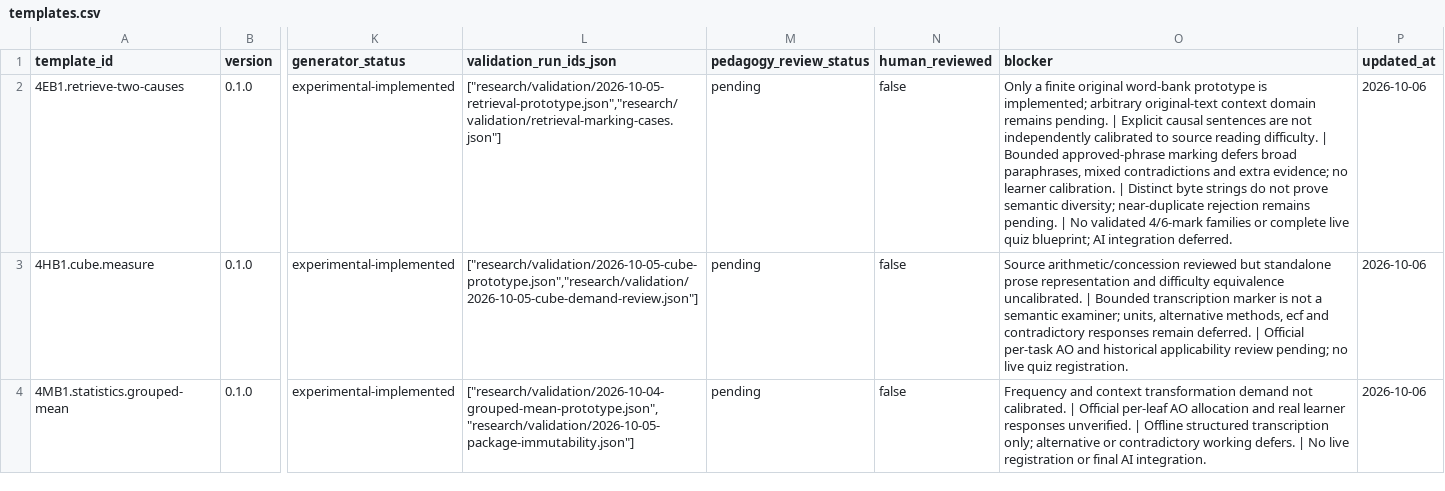
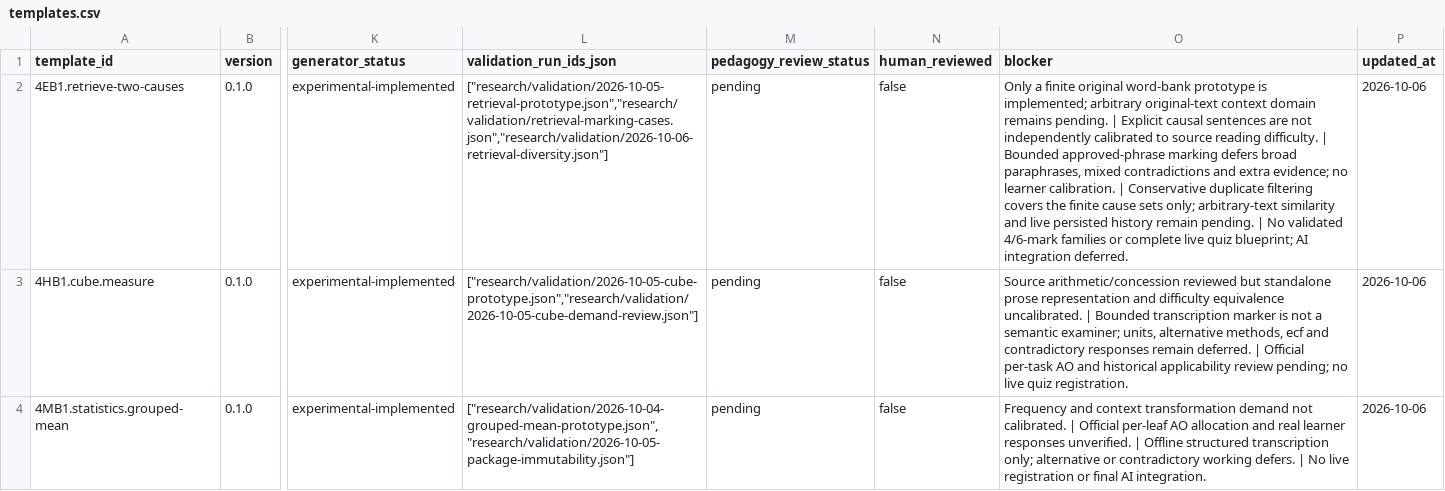
Before and after one commit to peterpeterpeter111/igcses, a CSV file: research/ledger/v1/templates.csv, drawn as a sheet; only a part is shown, gaps mark what is left out; the diff names each change by its address in the sheet, - before the commit and + after, or states it on an @@ line.

Commit message:
Save exhaustive offline retrieval duplicate filtering and checkpoint

```diff
--- a/research/ledger/v1/templates.csv
+++ b/research/ledger/v1/templates.csv
-L2 (validation_run_ids_json): ["research/validation/2026-10-05-retrieval-prototype.json","research/validation/retrieval-marking-cases.json"]
+L2 (validation_run_ids_json): ["research/validation/2026-10-05-retrieval-prototype.json","research/validation/retrieval-marking-cases.json","research/validation/2026-10-06-retrieval-diversity.json"]
-O2 (blocker): …calibration. | Distinct byte strings do not prove semantic diversity; near-duplicate rejection remains pending. |…
+O2 (blocker): …calibration. | Conservative duplicate filtering covers the finite cause sets only; arbitrary-text similarity and live persisted history remain pending. |…
```
Also changed, not shown: 9 other files.
